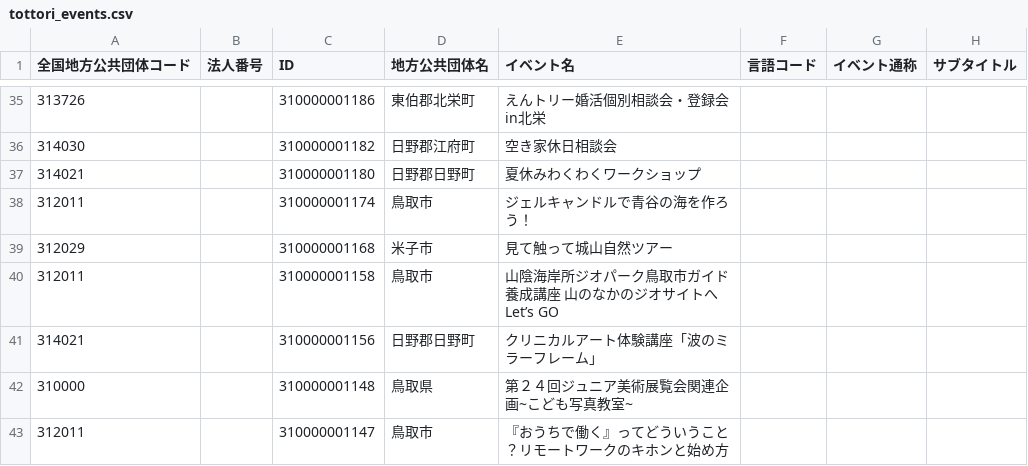
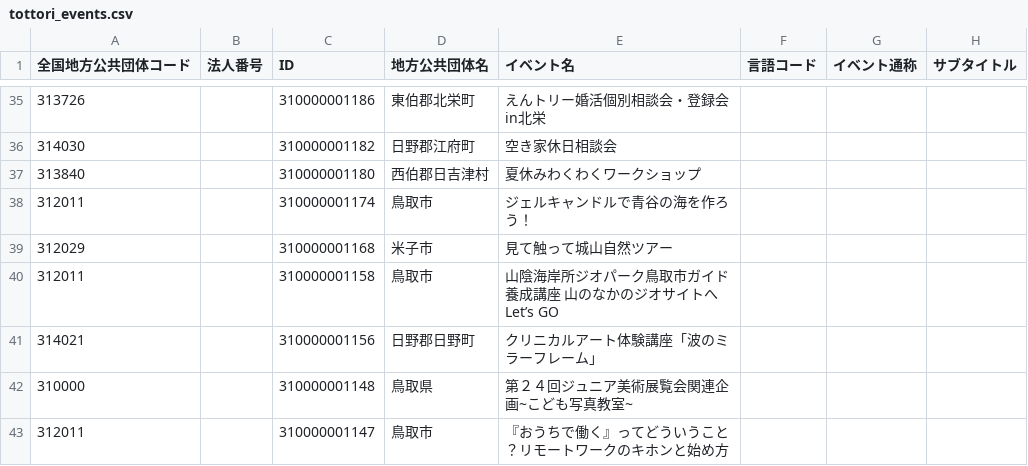
Before and after one commit to suzuking001/event_map, a CSV file: data/tottori_events.csv, drawn as a sheet; only a part is shown, gaps mark what is left out; the diff names each change by its address in the sheet, - before the commit and + after, or states it on an @@ line.

```diff
--- a/data/tottori_events.csv
+++ b/data/tottori_events.csv
-A37 (全国地方公共団体コード): 314021
+A37 (全国地方公共団体コード): 313840
-D37 (地方公共団体名): 日野郡日野町
+D37 (地方公共団体名): 西伯郡日吉津村
```
Also changed, not shown: 1 other file.
